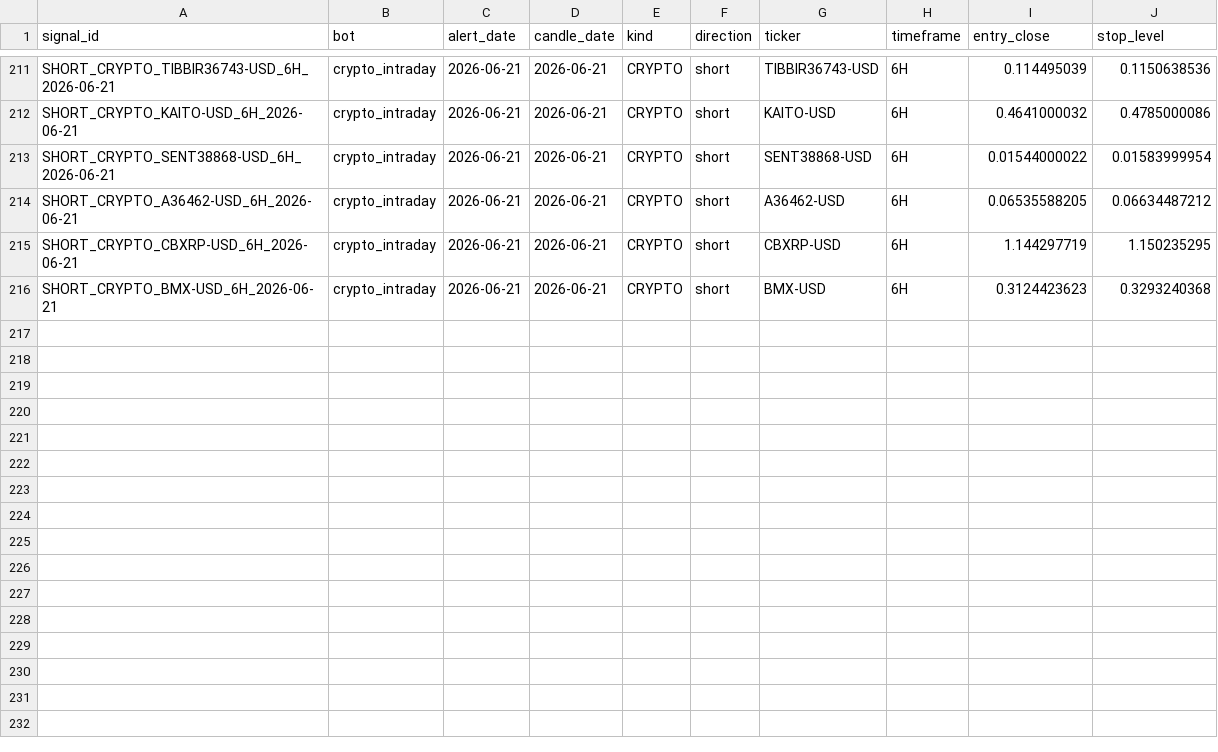
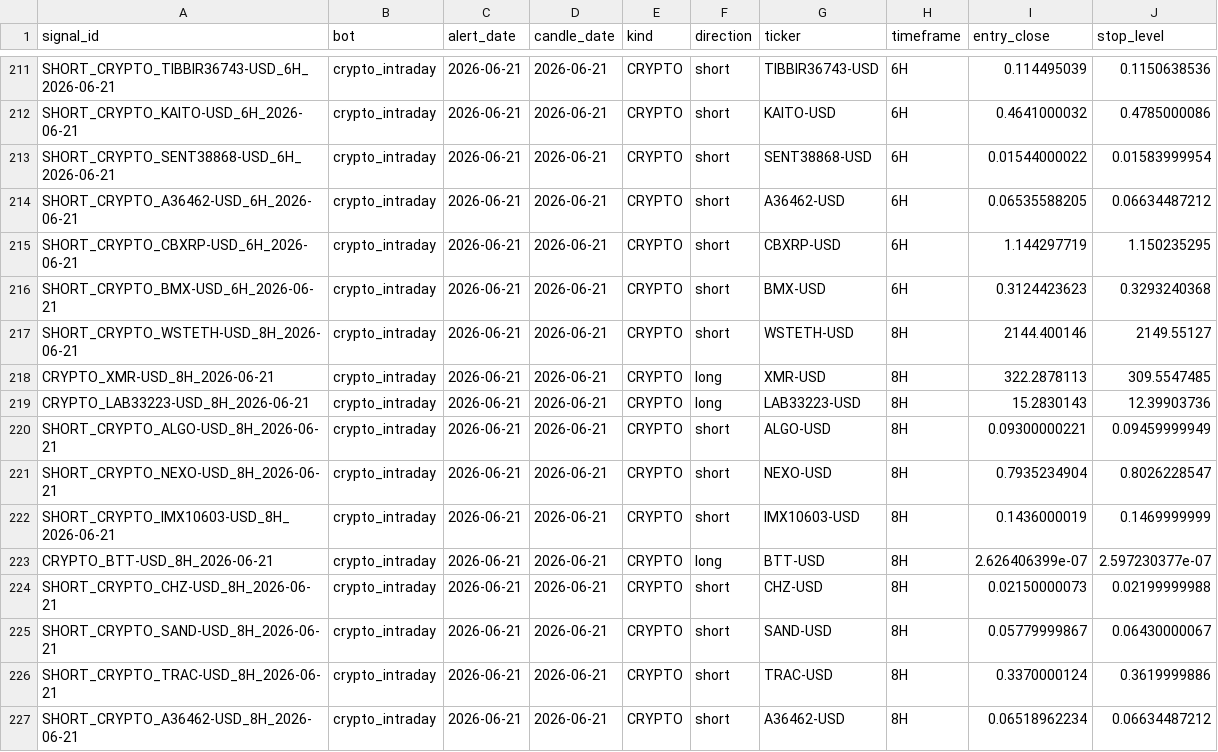
Before and after one commit to am140512623/candle-scanner, a CSV file: signals.csv, drawn as a sheet; only a part is shown, gaps mark what is left out; the diff names each change by its address in the sheet, - before the commit and + after, or states it on an @@ line.

```diff
--- a/signals.csv
+++ b/signals.csv
+row 217: SHORT_CRYPTO_WSTETH-USD_8H_2026-06-21 | crypto_intraday | 2026-06-21 | 2026-06-21 | CRYPTO | short | WSTETH-USD | 8H | 2144.400146 | 2149.55127
+row 218: CRYPTO_XMR-USD_8H_2026-06-21 | crypto_intraday | 2026-06-21 | 2026-06-21 | CRYPTO | long | XMR-USD | 8H | 322.2878113 | 309.5547485
+row 219: CRYPTO_LAB33223-USD_8H_2026-06-21 | crypto_intraday | 2026-06-21 | 2026-06-21 | CRYPTO | long | LAB33223-USD | 8H | 15.2830143 | 12.39903736
+row 220: SHORT_CRYPTO_ALGO-USD_8H_2026-06-21 | crypto_intraday | 2026-06-21 | 2026-06-21 | CRYPTO | short | ALGO-USD | 8H | 0.09300000221 | 0.09459999949
+row 221: SHORT_CRYPTO_NEXO-USD_8H_2026-06-21 | crypto_intraday | 2026-06-21 | 2026-06-21 | CRYPTO | short | NEXO-USD | 8H | 0.7935234904 | 0.8026228547
+row 222: SHORT_CRYPTO_IMX10603-USD_8H_2026-06-21 | crypto_intraday | 2026-06-21 | 2026-06-21 | CRYPTO | short | IMX10603-USD | 8H | 0.1436000019 | 0.1469999999
+row 223: CRYPTO_BTT-USD_8H_2026-06-21 | crypto_intraday | 2026-06-21 | 2026-06-21 | CRYPTO | long | BTT-USD | 8H | 2.626406399e-07 | 2.597230377e-07
+row 224: SHORT_CRYPTO_CHZ-USD_8H_2026-06-21 | crypto_intraday | 2026-06-21 | 2026-06-21 | CRYPTO | short | CHZ-USD | 8H | 0.02150000073 | 0.02199999988
+row 225: SHORT_CRYPTO_SAND-USD_8H_2026-06-21 | crypto_intraday | 2026-06-21 | 2026-06-21 | CRYPTO | short | SAND-USD | 8H | 0.05779999867 | 0.06430000067
+row 226: SHORT_CRYPTO_TRAC-USD_8H_2026-06-21 | crypto_intraday | 2026-06-21 | 2026-06-21 | CRYPTO | short | TRAC-USD | 8H | 0.3370000124 | 0.3619999886
+row 227: SHORT_CRYPTO_A36462-USD_8H_2026-06-21 | crypto_intraday | 2026-06-21 | 2026-06-21 | CRYPTO | short | A36462-USD | 8H | 0.06518962234 | 0.06634487212
```
